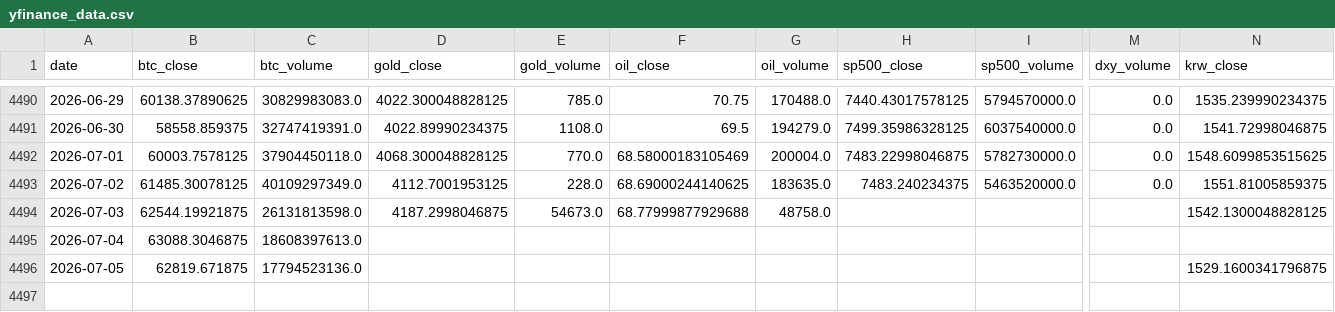
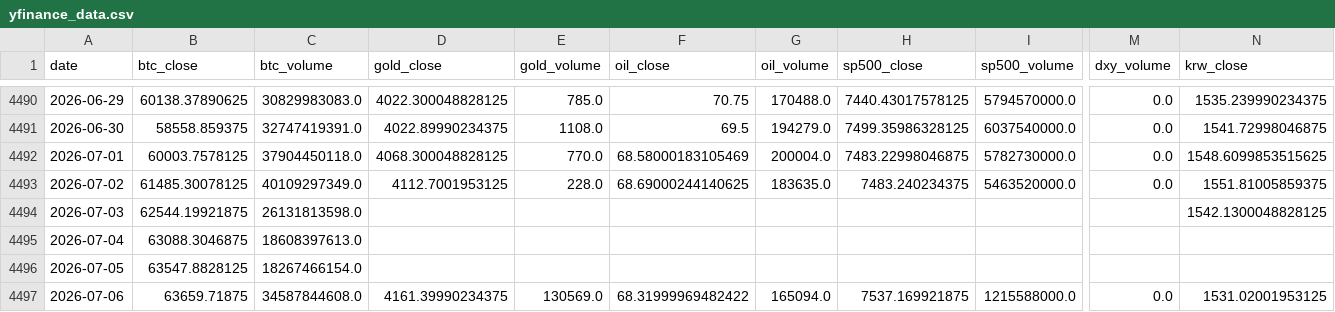
Before and after one commit to mooja4870-cyber/btc_forecast, a CSV file: data/raw/yfinance_data.csv, drawn as a sheet; only a part is shown, gaps mark what is left out; rows hold the shown columns only; the diff names each change by its address in the sheet, - before the commit and + after, or states it on an @@ line.

```diff
--- a/data/raw/yfinance_data.csv
+++ b/data/raw/yfinance_data.csv
-D4494 (gold_close): 4187.2998046875
+D4494 (gold_close): (empty)
-E4494 (gold_volume): 54673.0
+E4494 (gold_volume): (empty)
-F4494 (oil_close): 68.77999877929688
+F4494 (oil_close): (empty)
-G4494 (oil_volume): 48758.0
+G4494 (oil_volume): (empty)
-B4496 (btc_close): 62819.671875
+B4496 (btc_close): 63547.8828125
-C4496 (btc_volume): 17794523136.0
+C4496 (btc_volume): 18267466154.0
-N4496 (krw_close): 1529.1600341796875
+N4496 (krw_close): (empty)
+row 4497: 2026-07-06 | 63659.71875 | 34587844608.0 | 4161.39990234375 | 130569.0 | 68.31999969482422 | 165094.0 | 7537.169921875 | 1215588000.0 | 0.0 | 1531.02001953125
```
Also changed, not shown: 53 other files.
